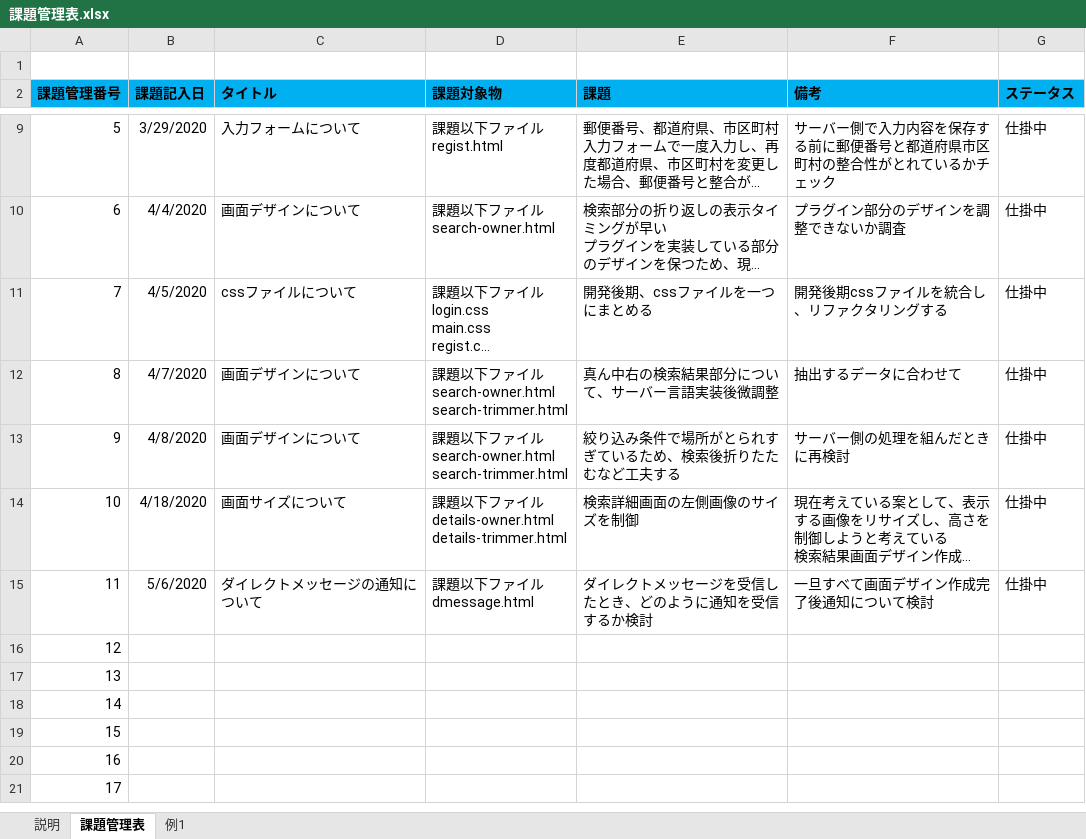
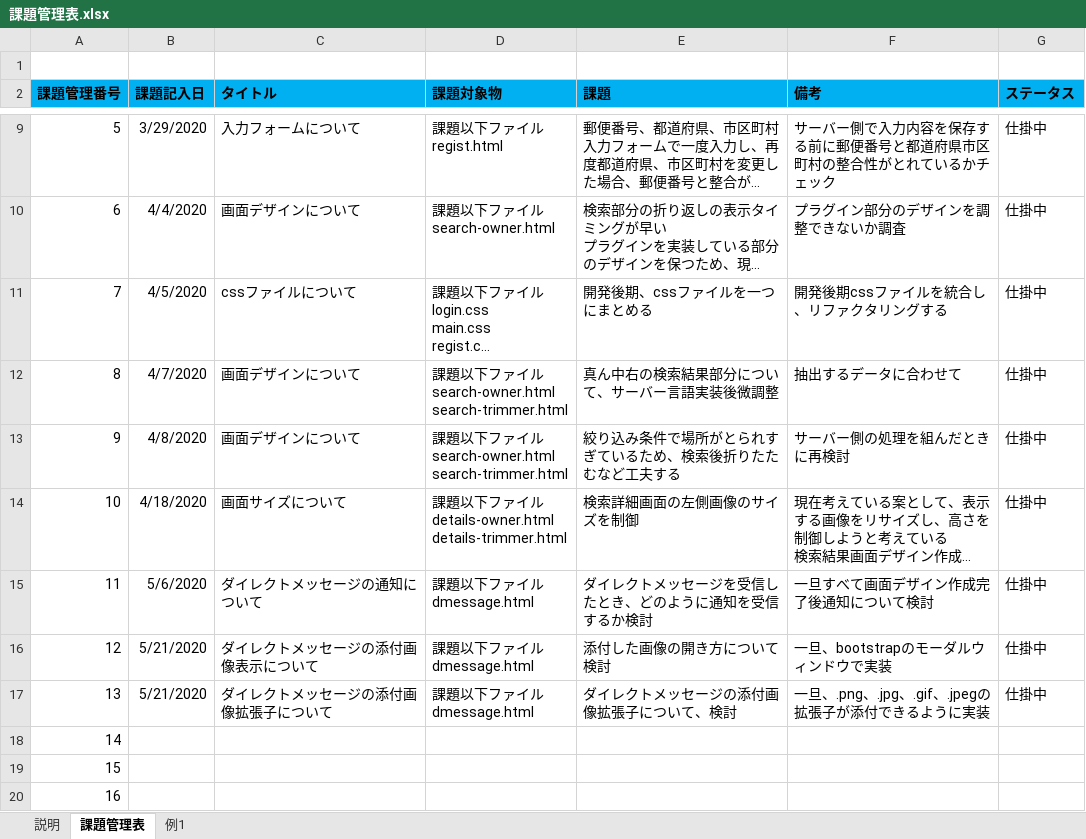
Before and after one commit to tsushoji/AniMatchProject-20200126, an Excel workbook: 04課題管理/課題管理表.xlsx, sheet 課題管理表, drawn as a sheet; only a part is shown, gaps mark what is left out; the shorter side is filled out with more unchanged rows; long unchanged cells end in …; values as stored, in another font and other column widths than the file's, no borders; charts and pictures not drawn; ↵ is a line break in a cell; the diff names each change by its address in the sheet, - before the commit and + after, or states it on an @@ line.

Commit message:
2020/05/21 UPDATE:ダイレクトメッセージ画面課題追加

```diff
--- a/04課題管理/課題管理表.xlsx (sheet 課題管理表)
+++ b/04課題管理/課題管理表.xlsx (sheet 課題管理表)
-B16:B17 (課題記入日): (empty)
+B16:B17 (課題記入日): 5/21/2020
-C16 (タイトル): (empty)
+C16 (タイトル): ダイレクトメッセージの添付画像表示について
-D16:D17 (課題対象物): (empty)
+D16:D17 (課題対象物): 課題以下ファイル ↵ dmessage.html
-E16 (課題): (empty)
+E16 (課題): 添付した画像の開き方について検討
-F16 (備考): (empty)
+F16 (備考): 一旦、bootstrapのモーダルウィンドウで実装
-G16:G17 (ステータス): (empty)
+G16:G17 (ステータス): 仕掛中
-C17 (タイトル): (empty)
+C17 (タイトル): ダイレクトメッセージの添付画像拡張子について
-E17 (課題): (empty)
+E17 (課題): ダイレクトメッセージの添付画像拡張子について、検討
-F17 (備考): (empty)
+F17 (備考): 一旦、.png、.jpg、.gif、.jpegの拡張子が添付できるように実装
```
